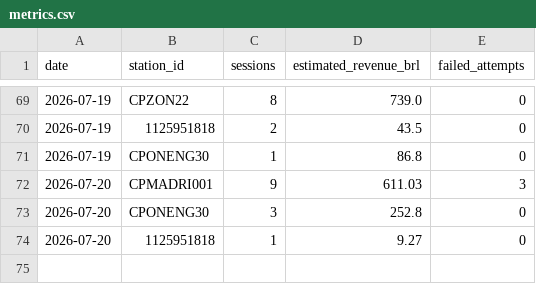
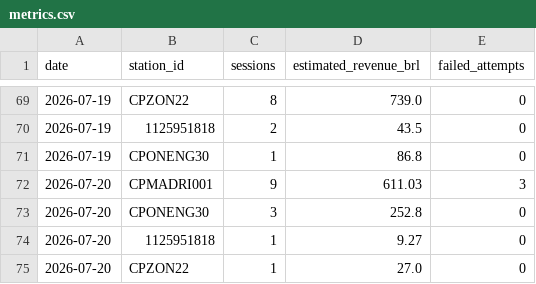
Before and after one commit to Thrcordeiro/ev-monitor, a CSV file: data/metrics.csv, drawn as a sheet; only a part is shown, gaps mark what is left out; the diff names each change by its address in the sheet, - before the commit and + after, or states it on an @@ line.

```diff
--- a/data/metrics.csv
+++ b/data/metrics.csv
+row 75: 2026-07-20 | CPZON22 | 1 | 27.0 | 0
```
Also changed, not shown: data/sessions.csv, 5 other files.
